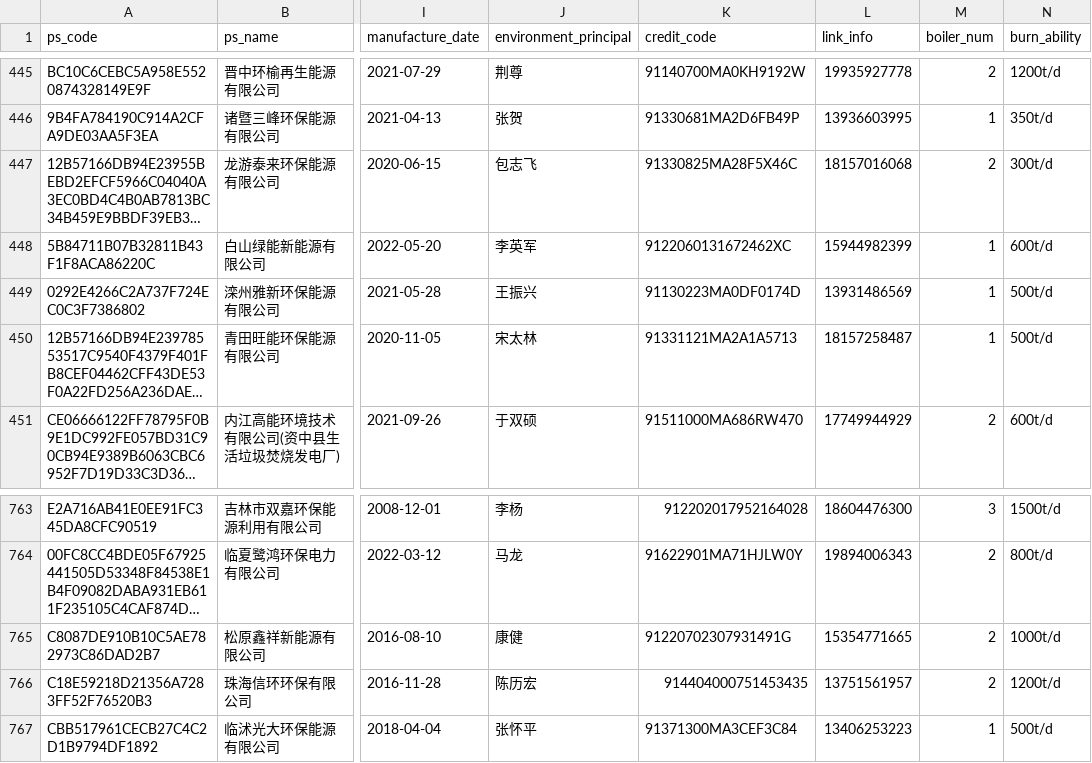
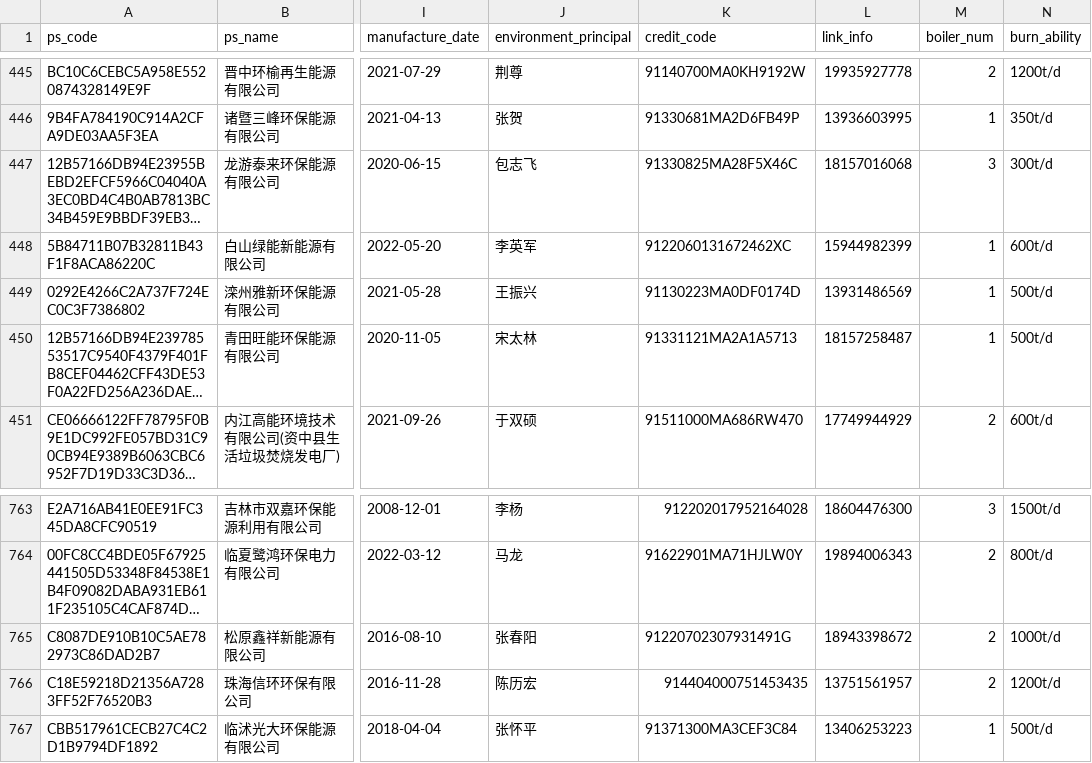
Before and after one commit to KowComical/craw_CEMS, a CSV file: tools/company_information.csv, drawn as a sheet; only a part is shown, gaps mark what is left out; long unchanged cells end in …; the diff names each change by its address in the sheet, - before the commit and + after, or states it on an @@ line.

Commit message:
Update to 2023-12-31

```diff
--- a/tools/company_information.csv
+++ b/tools/company_information.csv
-M447 (boiler_num): 2
+M447 (boiler_num): 3
-J765 (environment_principal): 康健
+J765 (environment_principal): 张春阳
-L765 (link_info): 15354771665
+L765 (link_info): 18943398672
```
